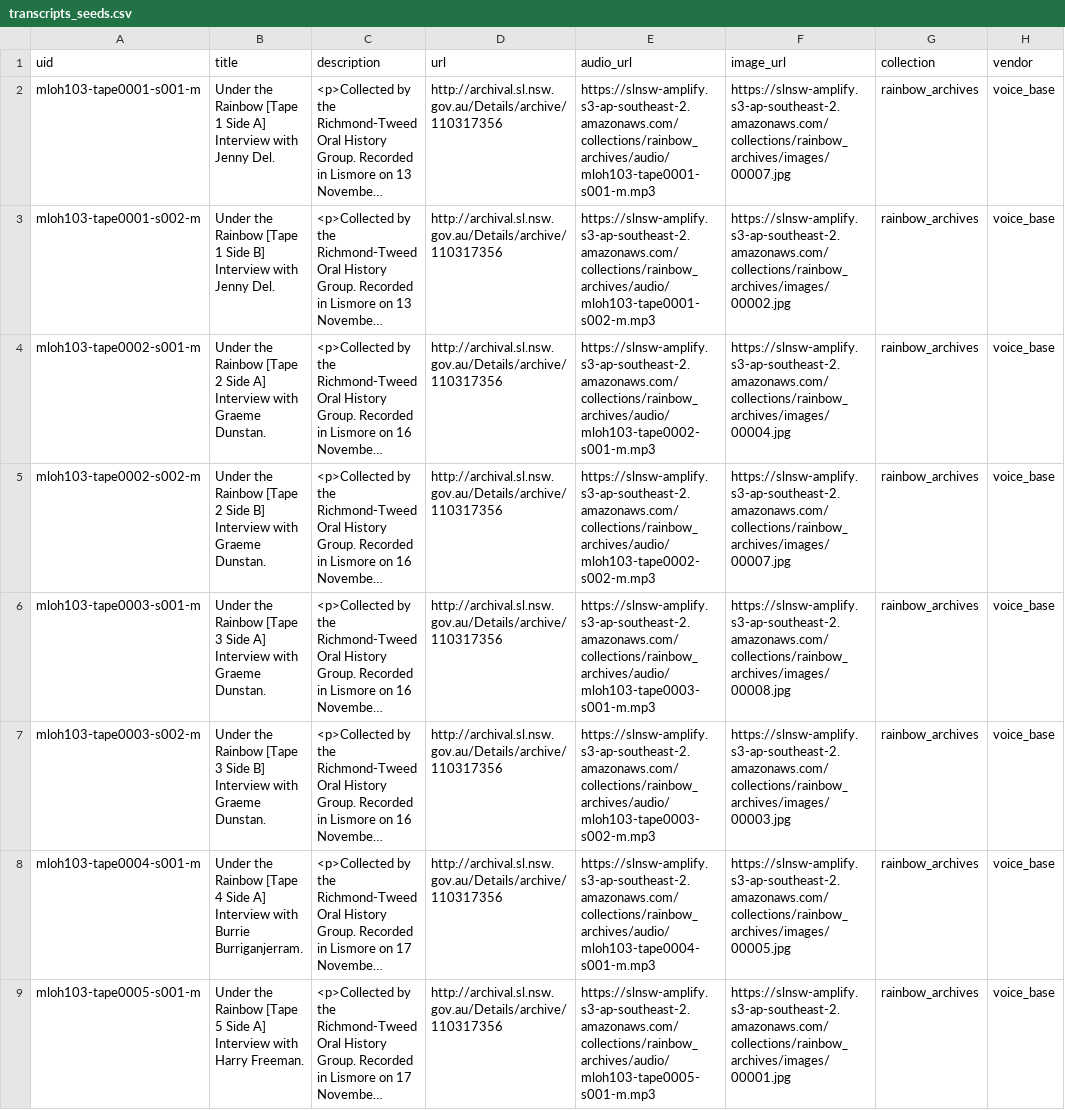
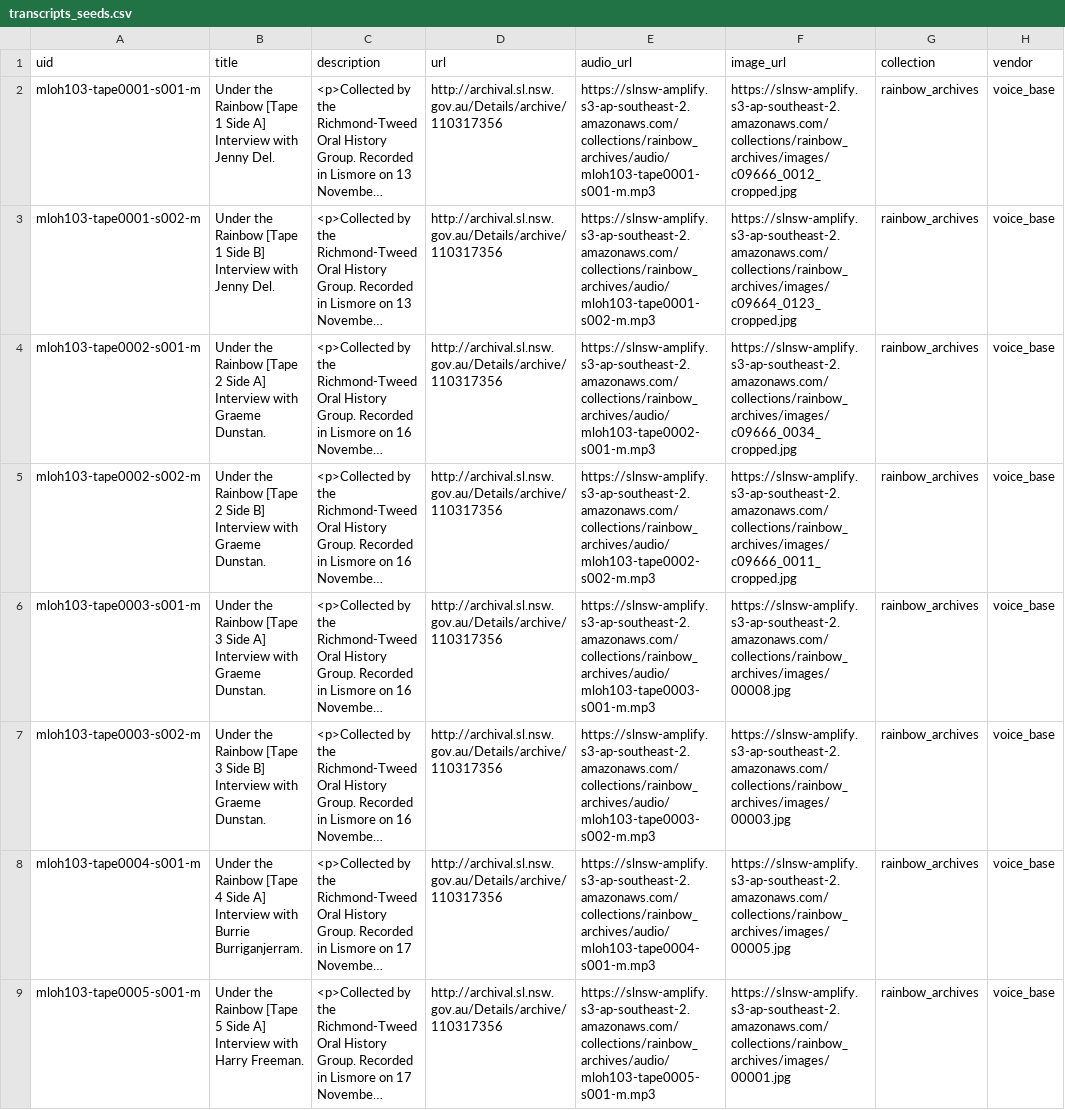
Before and after one commit to abdojulari/transcript-editor, a CSV file: project/nsw-state-library-amplify/data/transcripts_seeds.csv, drawn as a sheet; only a part is shown; long unchanged cells end in …; the diff names each change by its address in the sheet, - before the commit and + after, or states it on an @@ line.

Commit message:
Updated with some test images

```diff
--- a/project/nsw-state-library-amplify/data/transcripts_seeds.csv
+++ b/project/nsw-state-library-amplify/data/transcripts_seeds.csv
-F2 (image_url): https://slnsw-amplify.s3-ap-southeast-2.amazonaws.com/collections/rainbow_archives/images/00007.jpg
+F2 (image_url): https://slnsw-amplify.s3-ap-southeast-2.amazonaws.com/collections/rainbow_archives/images/c09666_0012_cropped.jpg
-F3 (image_url): https://slnsw-amplify.s3-ap-southeast-2.amazonaws.com/collections/rainbow_archives/images/00002.jpg
+F3 (image_url): https://slnsw-amplify.s3-ap-southeast-2.amazonaws.com/collections/rainbow_archives/images/c09664_0123_cropped.jpg
-F4 (image_url): https://slnsw-amplify.s3-ap-southeast-2.amazonaws.com/collections/rainbow_archives/images/00004.jpg
+F4 (image_url): https://slnsw-amplify.s3-ap-southeast-2.amazonaws.com/collections/rainbow_archives/images/c09666_0034_cropped.jpg
-F5 (image_url): https://slnsw-amplify.s3-ap-southeast-2.amazonaws.com/collections/rainbow_archives/images/00007.jpg
+F5 (image_url): https://slnsw-amplify.s3-ap-southeast-2.amazonaws.com/collections/rainbow_archives/images/c09666_0011_cropped.jpg
```
